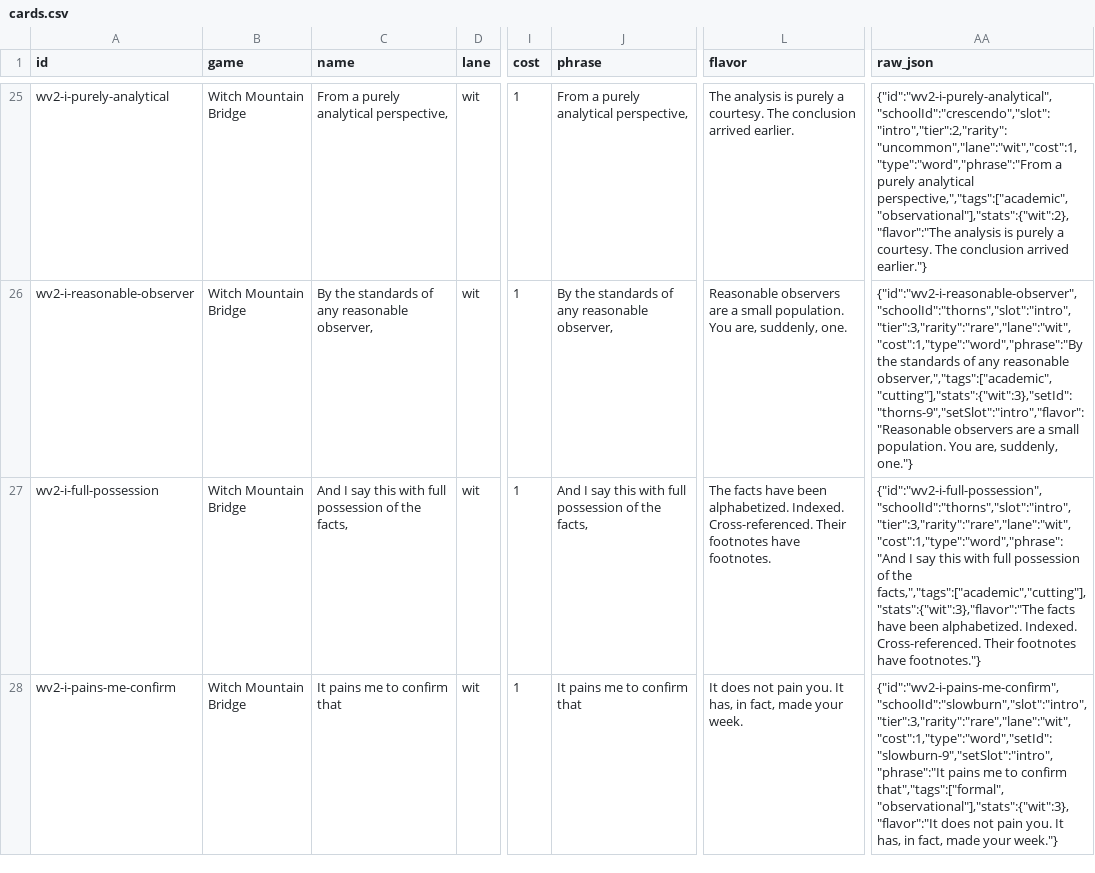
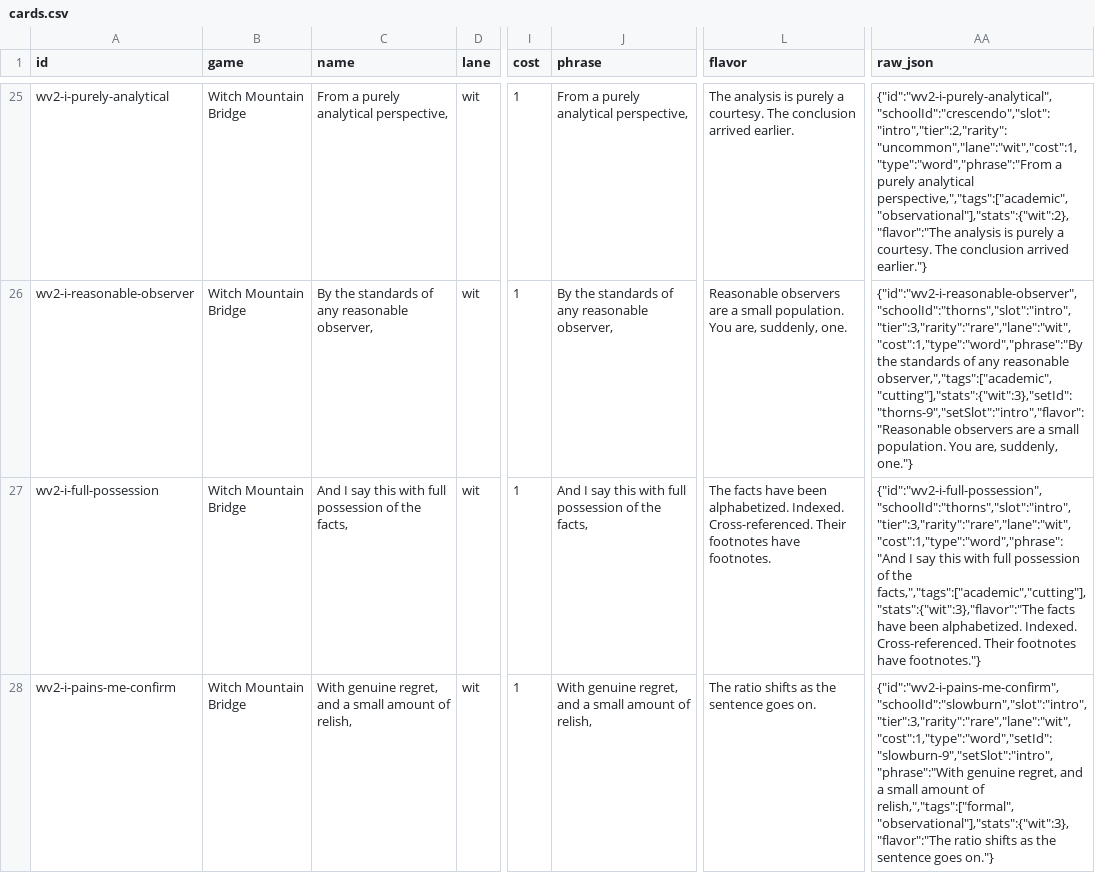
Before and after one commit to fylkemarka/wizard-graduation, a CSV file: dataset/cards/cards.csv, drawn as a sheet; only a part is shown, gaps mark what is left out; the diff covers the shown part only; the diff names each change by its address in the sheet, - before the commit and + after, or states it on an @@ line.

```diff
--- a/dataset/cards/cards.csv
+++ b/dataset/cards/cards.csv
-C28 (name): It pains me to confirm that
+C28 (name): With genuine regret, and a small amount of relish,
-J28 (phrase): It pains me to confirm that
+J28 (phrase): With genuine regret, and a small amount of relish,
-L28 (flavor): It does not pain you. It has, in fact, made your week.
+L28 (flavor): The ratio shifts as the sentence goes on.
-AA28 (raw_json): {"id":"wv2-i-pains-me-confirm","schoolId":"slowburn","slot":"intro","tier":3,"rarity":"rare","lane":"wit","cost":1,"type":"word","setId":"slowburn-9","setSlot":"intro","phrase":"It pains me to confirm that","tags":["formal","observational"],"stats":{"wit":3},"flavor":"It does not pain you. It has, in fact, made your week."}
+AA28 (raw_json): {"id":"wv2-i-pains-me-confirm","schoolId":"slowburn","slot":"intro","tier":3,"rarity":"rare","lane":"wit","cost":1,"type":"word","setId":"slowburn-9","setSlot":"intro","phrase":"With genuine regret, and a small amount of relish,","tags":["formal","observational"],"stats":{"wit":3},"flavor":"The ratio shifts as the sentence goes on."}
```
Also changed, not shown: 10 edited cells elsewhere in this file, 4 other files.
